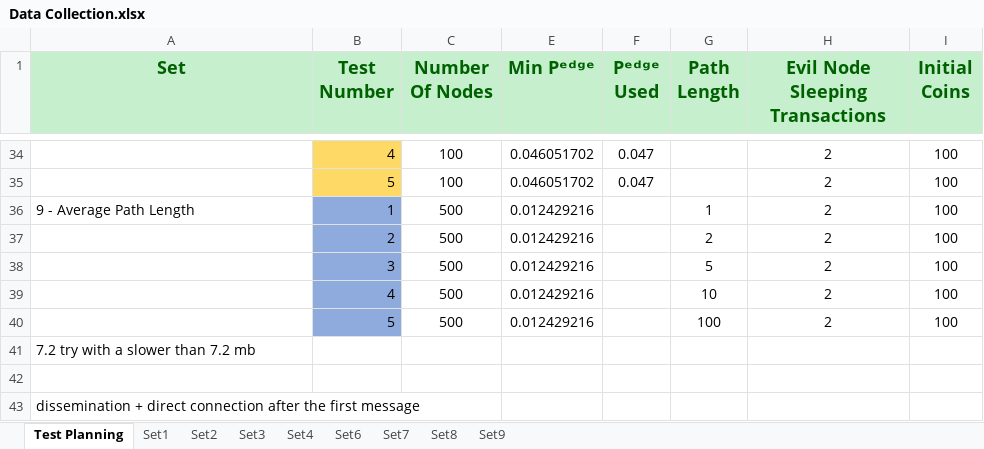
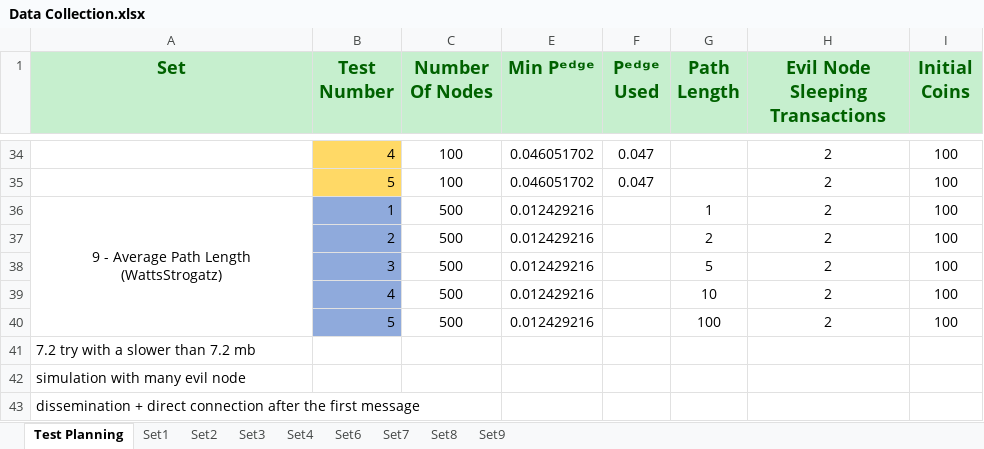
Before and after one commit to Tribler/trustchain-simulator, an Excel workbook: Data Collection.xlsx, sheet Test Planning, drawn as a sheet; only a part is shown, gaps mark what is left out; values as stored, in another font and other column widths than the file's, no borders; ↵ is a line break in a cell; the diff names each change by its address in the sheet, - before the commit and + after, or states it on an @@ line.

```diff
--- a/Data Collection.xlsx (sheet Test Planning)
+++ b/Data Collection.xlsx (sheet Test Planning)
-A36 (Set): 9 - Average Path Length
+A36 (Set): 9 - Average Path Length ↵ (WattsStrogatz)
-A36 alignment: left
+A36 alignment: center
+A36:A40 merged
-A42 (Set): (empty)
+A42 (Set): simulation with many evil node
```
Also changed, not shown: sheet Set1, charts or pictures, 2 other files.
